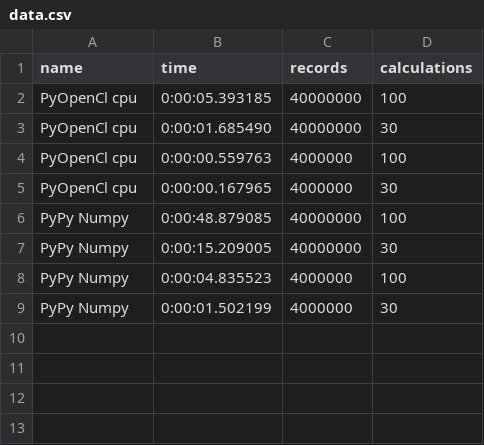
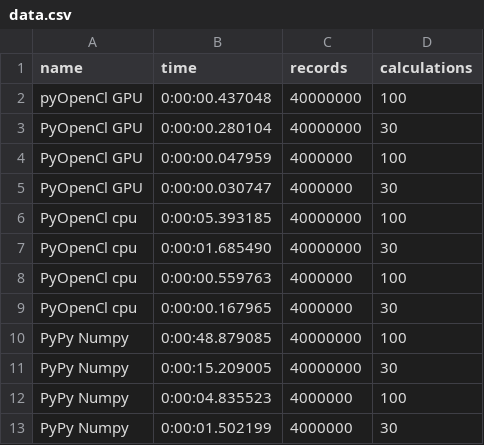
Before and after one commit to roundrobin/OpenCL-Benchmark-Tests, a CSV file: data.csv, drawn as a sheet; the diff names each change by its address in the sheet, - before the commit and + after, or states it on an @@ line.

Commit message:
adds gpu timings

```diff
--- a/data.csv
+++ b/data.csv
+row 2: pyOpenCl GPU | 0:00:00.437048 | 40000000 | 100
+row 3: PyOpenCl GPU | 0:00:00.280104 | 40000000 | 30
+row 4: PyOpenCl GPU | 0:00:00.047959 | 4000000 | 100
+row 5: PyOpenCl GPU | 0:00:00.030747 | 4000000 | 30
```
